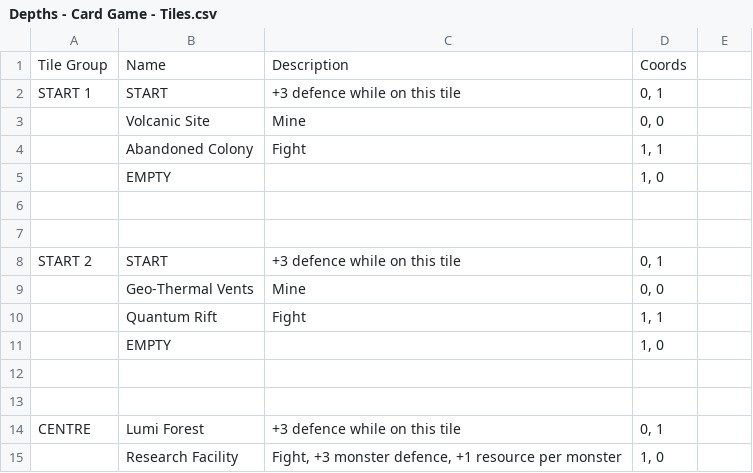
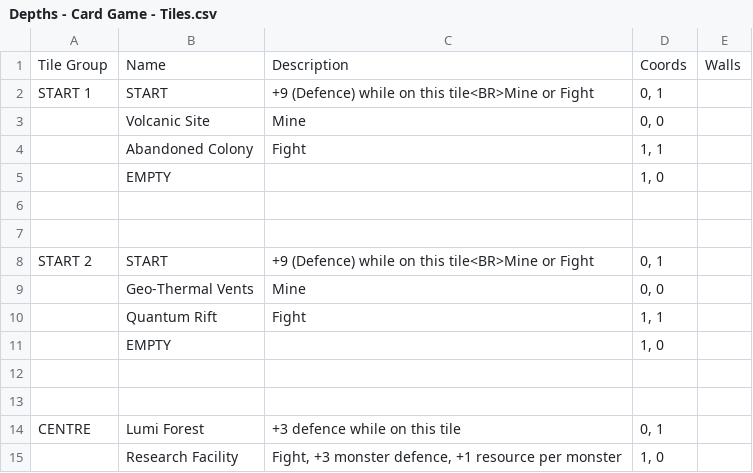
Before and after one commit to pantherNZ/Depths-CardGame, a CSV file: src/Assets/Resources/Data/Depths - Card Game - Tiles.csv, drawn as a sheet; only a part is shown; the diff covers the shown part only.

```diff
--- a/src/Assets/Resources/Data/Depths - Card Game - Tiles.csv
+++ b/src/Assets/Resources/Data/Depths - Card Game - Tiles.csv
@@ -1,2 +1,2 @@
-Tile Group,Name,Description,Coords
-START 1,START,+3 defence while on this tile,"0, 1"
+Tile Group,Name,Description,Coords,Walls
+START 1,START,+9 (Defence) while on this tile<BR>Mine or Fight,"0, 1",
@@ -8 +8 @@ START 1,START,+3 defence while on this tile,"0, 1"
-START 2,START,+3 defence while on this tile,"0, 1"
+START 2,START,+9 (Defence) while on this tile<BR>Mine or Fight,"0, 1",
```
Also changed, not shown: 64 added rows elsewhere in this file, 4 other files.
